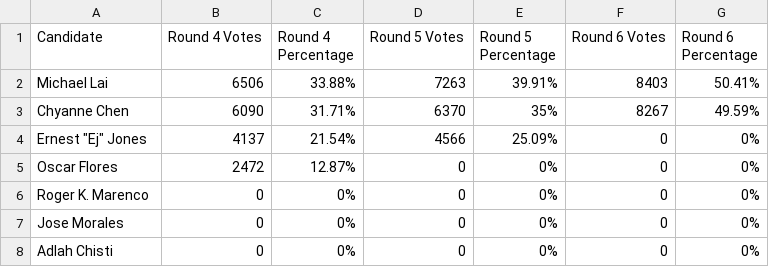
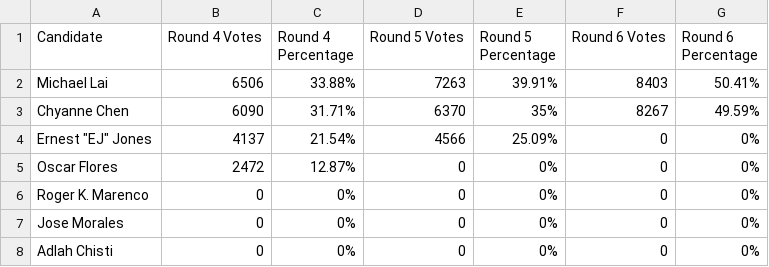
Before and after one commit to MissionLocal/2024-election, a CSV file: docs/d11-rcv-update/data.csv, drawn as a sheet.

Commit message:
Update data.csv

```diff
--- a/docs/d11-rcv-update/data.csv
+++ b/docs/d11-rcv-update/data.csv
@@ -3,3 +3,3 @@ Michael Lai,6506,33.88%,7263,39.91%,8403,50.41%
 Chyanne Chen,6090,31.71%,6370,35%,8267,49.59%
-"Ernest ""Ej"" Jones",4137,21.54%,4566,25.09%,0,0%
+"Ernest ""EJ"" Jones",4137,21.54%,4566,25.09%,0,0%
 Oscar Flores,2472,12.87%,0,0%,0,0%
```
